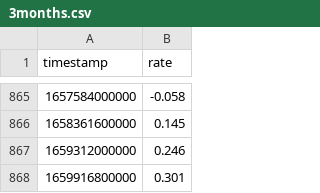
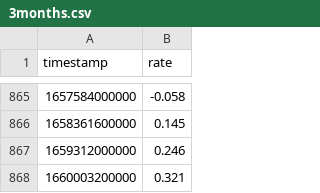
Before and after one commit to wyozi/euribor, a CSV file: 3months.csv, drawn as a sheet; only a part is shown, gaps mark what is left out.

```diff
--- a/3months.csv
+++ b/3months.csv
@@ -867,2 +867,2 @@
 1659312000000,0.246
-1659916800000,0.301
+1660003200000,0.321
```
Also changed, not shown: 12months.csv, 6months.csv.
